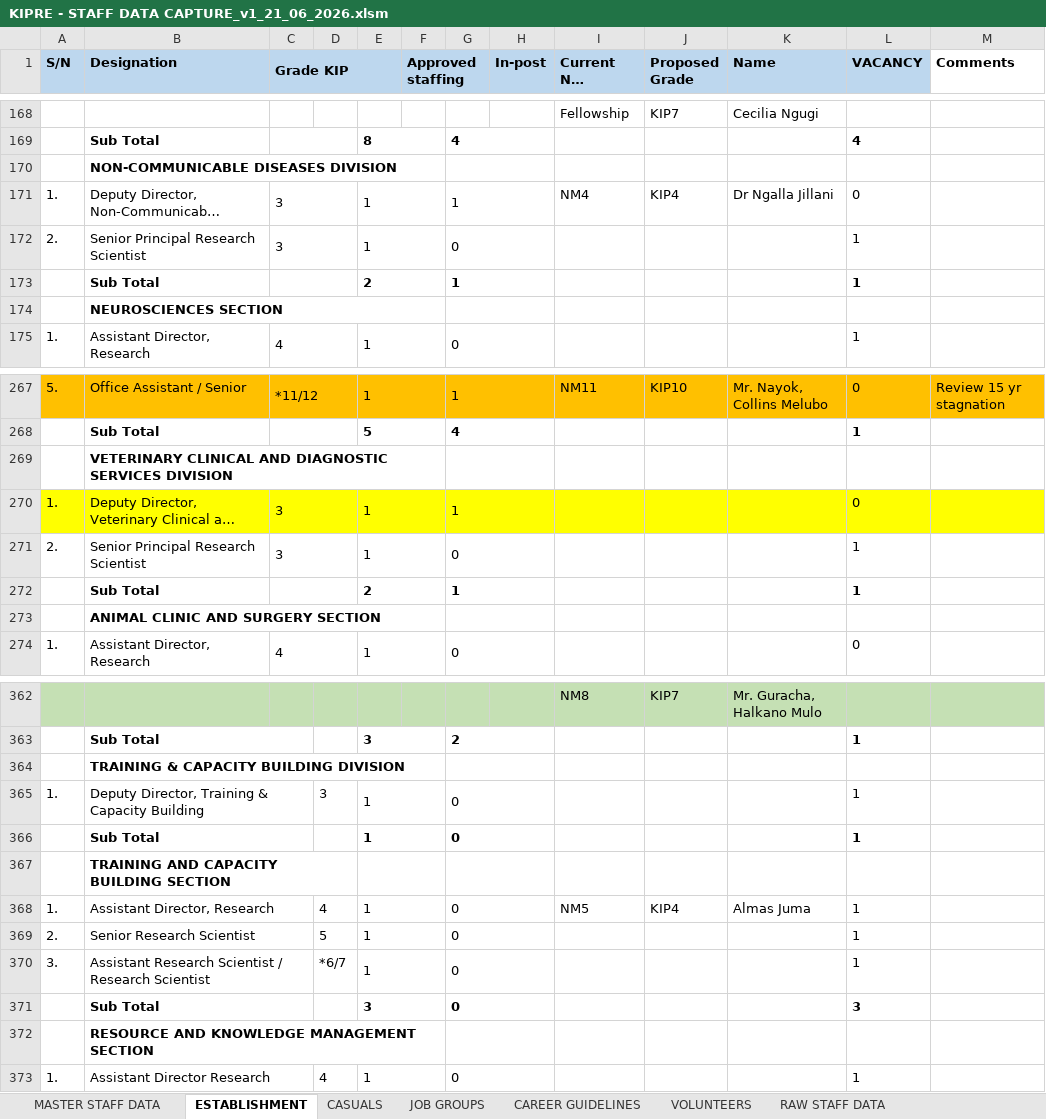
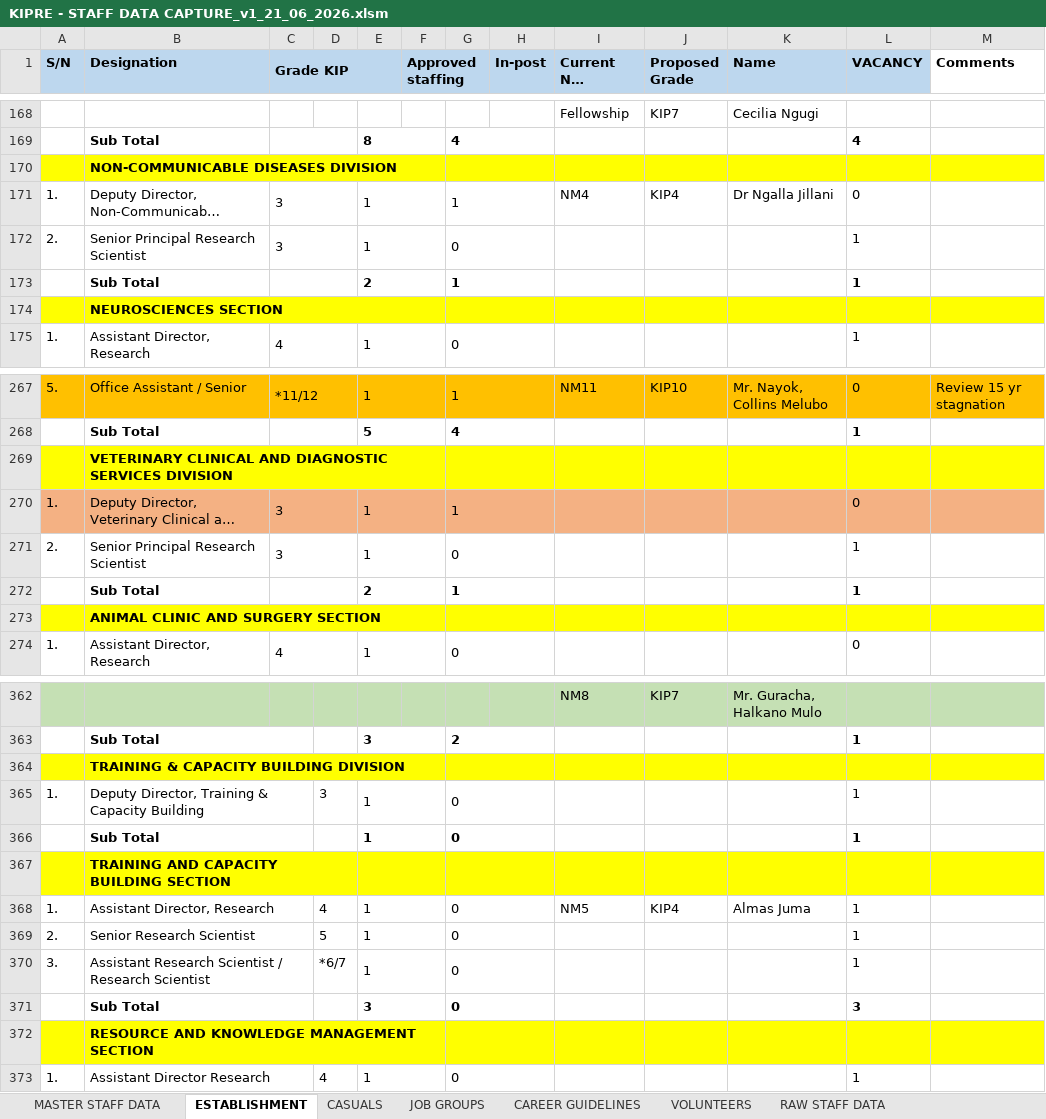
Before and after one commit to MwauraPatrick/DSAS, an Excel workbook: Projects/HR/KIPRE - STAFF DATA CAPTURE_v1_21_06_2026.xlsm, sheet ESTABLISHMENT, drawn as a sheet; only a part is shown, gaps mark what is left out; long unchanged cells end in …; values as stored, in another font and other column widths than the file's, no borders; the diff covers the shown part only; the diff names each change by its address in the sheet, - before the commit and + after, or states it on an @@ line.

```diff
--- a/Projects/HR/KIPRE - STAFF DATA CAPTURE_v1_21_06_2026.xlsm (sheet ESTABLISHMENT)
+++ b/Projects/HR/KIPRE - STAFF DATA CAPTURE_v1_21_06_2026.xlsm (sheet ESTABLISHMENT)
-A170:M170 fill: none
+A170:M170 fill: #FFFF00
-A174:M174 fill: none
+A174:M174 fill: #FFFF00
-A269:M269 fill: none
+A269:M269 fill: #FFFF00
-A270:M270 fill: #FFFF00
+A270:M270 fill: #F4B183
-A273:M273 fill: none
+A273:M273 fill: #FFFF00
-A364:M364 fill: none
+A364:M364 fill: #FFFF00
-A367:M367 fill: none
+A367:M367 fill: #FFFF00
-A372:M372 fill: none
+A372:M372 fill: #FFFF00
```
Also changed, not shown: cell formats elsewhere in this sheet, sheet MASTER STAFF DATA, 8 other files.
